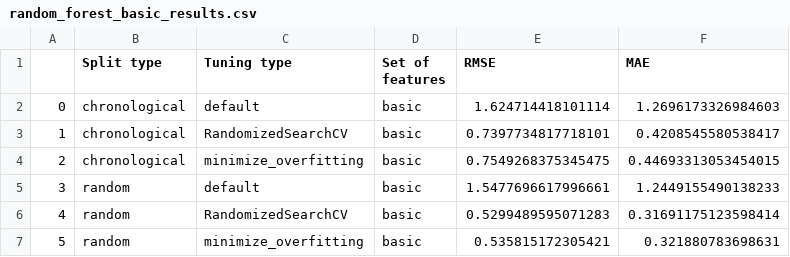
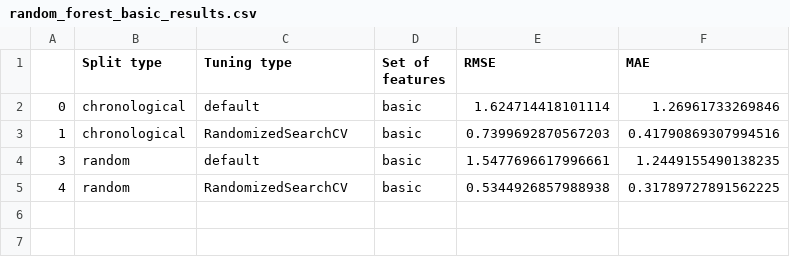
Before and after one commit to Paulina100/ML-for-TTRPG-game-design, a CSV file: notebooks/models/random_forest/random_forest_basic_results.csv, drawn as a sheet.

```diff
--- a/notebooks/models/random_forest/random_forest_basic_results.csv
+++ b/notebooks/models/random_forest/random_forest_basic_results.csv
@@ -1,7 +1,5 @@
 ,Split type,Tuning type,Set of features,RMSE,MAE
-0,chronological,default,basic,1.624714418101114,1.2696173326984603
-1,chronological,RandomizedSearchCV,basic,0.7397734817718101,0.4208545580538417
-2,chronological,minimize_overfitting,basic,0.7549268375345475,0.44693313053454015
-3,random,default,basic,1.5477696617996661,1.2449155490138233
-4,random,RandomizedSearchCV,basic,0.5299489595071283,0.31691175123598414
-5,random,minimize_overfitting,basic,0.535815172305421,0.321880783698631
+0,chronological,default,basic,1.624714418101114,1.26961733269846
+1,chronological,RandomizedSearchCV,basic,0.7399692870567203,0.41790869307994516
+3,random,default,basic,1.5477696617996661,1.2449155490138235
+4,random,RandomizedSearchCV,basic,0.5344926857988938,0.31789727891562225
```
Also changed, not shown: notebooks/models/all_models_results.csv, notebooks/models/random_forest/random_forest_expanded_results.csv, 6 other files.
